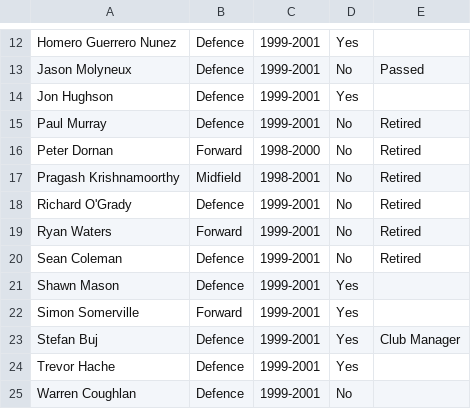
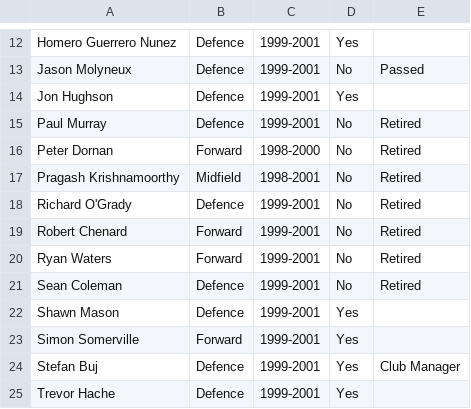
Before and after one commit to akarseras/plastic-sizzle, a CSV file: data/players.csv, drawn as a sheet; only a part is shown, gaps mark what is left out; the shorter side is filled out with more unchanged rows; the diff names each change by its address in the sheet, - before the commit and + after, or states it on an @@ line.

Commit message:
Update players.csv

```diff
--- a/data/players.csv
+++ b/data/players.csv
+row 19: Robert Chenard | Forward | 1999-2001 | No | Retired
```
